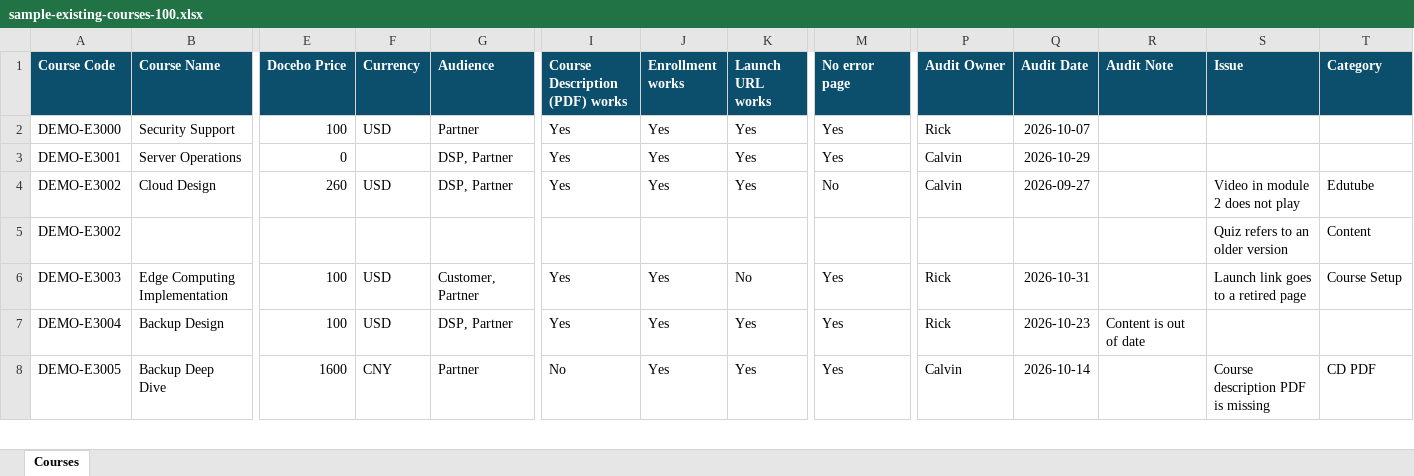
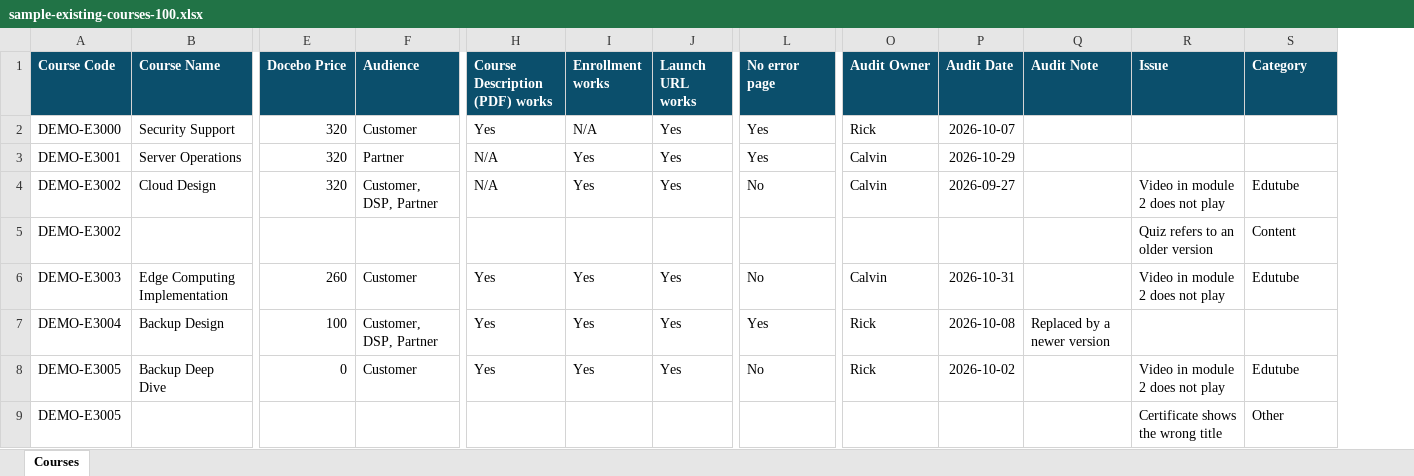
Before and after one commit to ahpou9512/course-audit-demo, an Excel workbook: import-files/sample-existing-courses-100.xlsx, sheet Courses, drawn as a sheet; only a part is shown, gaps mark what is left out; values as stored, in another font and other column widths than the file's, no borders; removed rows and columns are numbered as before the commit, all else as after; rows hold the shown columns only; the diff covers the shown part only; the diff names each change by its address in the sheet, - before the commit and + after, or states it on an @@ line.

```diff
--- a/import-files/sample-existing-courses-100.xlsx (sheet Courses)
+++ b/import-files/sample-existing-courses-100.xlsx (sheet Courses)
-column F (Currency), rows 2-8: USD |  | USD |  | USD | USD | CNY
-E2 (Docebo Price): 100
+E2 (Docebo Price): 320
-F2 (Audience): Partner
+F2 (Audience): Customer
-I2 (Enrollment works): Yes
+I2 (Enrollment works): N/A
-E3 (Docebo Price): 0
+E3 (Docebo Price): 320
-F3 (Audience): DSP, Partner
+F3 (Audience): Partner
-H3:H4 (Course Description (PDF) works): Yes
+H3:H4 (Course Description (PDF) works): N/A
-E4 (Docebo Price): 260
+E4 (Docebo Price): 320
-F4 (Audience): DSP, Partner
+F4 (Audience): Customer, DSP, Partner
-E6 (Docebo Price): 100
+E6 (Docebo Price): 260
-F6 (Audience): Customer, Partner
+F6 (Audience): Customer
-J6 (Launch URL works): No
+J6 (Launch URL works): Yes
-L6 (No error page): Yes
+L6 (No error page): No
-O6 (Audit Owner): Rick
+O6 (Audit Owner): Calvin
-R6 (Issue): Launch link goes to a retired page
+R6 (Issue): Video in module 2 does not play
-S6 (Category): Course Setup
+S6 (Category): Edutube
-F7 (Audience): DSP, Partner
+F7 (Audience): Customer, DSP, Partner
-P7 (Audit Date): 2026-10-23
+P7 (Audit Date): 2026-10-08
-Q7 (Audit Note): Content is out of date
+Q7 (Audit Note): Replaced by a newer version
-E8 (Docebo Price): 1600
+E8 (Docebo Price): 0
-F8 (Audience): Partner
+F8 (Audience): Customer
-H8 (Course Description (PDF) works): No
+H8 (Course Description (PDF) works): Yes
-L8 (No error page): Yes
+L8 (No error page): No
-O8 (Audit Owner): Calvin
+O8 (Audit Owner): Rick
-P8 (Audit Date): 2026-10-14
+P8 (Audit Date): 2026-10-02
-R8 (Issue): Course description PDF is missing
+R8 (Issue): Video in module 2 does not play
-S8 (Category): CD PDF
+S8 (Category): Edutube
+row 9: DEMO-E3005 |  |  |  |  |  |  |  |  |  |  | Certificate shows the wrong title | Other
```
Also changed, not shown: 15 added rows, 12 removed rows and 363 edited cells elsewhere in this sheet, import-files/sample-existing-courses-with-errors.xlsx, import-files/sample-existing-courses.xlsx, 22 other files.
